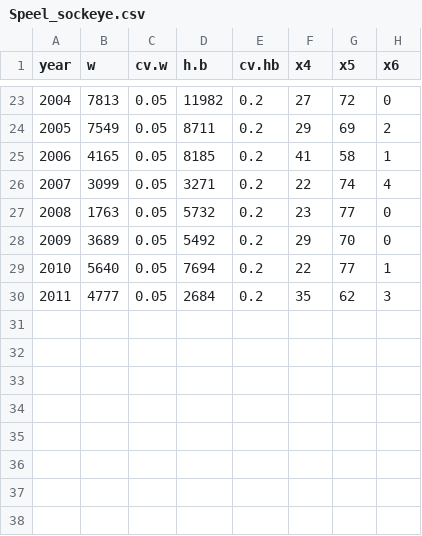
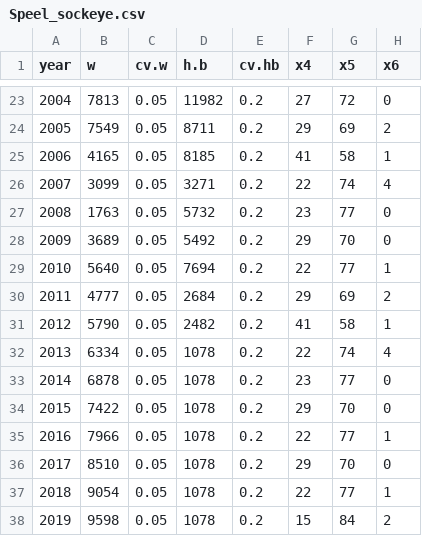
Before and after one commit to commfish/Speel_sockeye_escapement_goal, a CSV file: data/Speel_sockeye.csv, drawn as a sheet; only a part is shown, gaps mark what is left out.

```diff
--- a/data/Speel_sockeye.csv
+++ b/data/Speel_sockeye.csv
@@ -29,2 +29,10 @@ year,w,cv.w,h.b,cv.hb,x4,x5,x6
 2010,5640,0.05,7694,0.2,22,77,1
-2011,4777,0.05,2684,0.2,35,62,3
+2011,4777,0.05,2684,0.2,29,69,2
+2012,5790,0.05,2482,0.2,41,58,1
+2013,6334,0.05,1078,0.2,22,74,4
+2014,6878,0.05,1078,0.2,23,77,0
+2015,7422,0.05,1078,0.2,29,70,0
+2016,7966,0.05,1078,0.2,22,77,1
+2017,8510,0.05,1078,0.2,29,70,0
+2018,9054,0.05,1078,0.2,22,77,1
+2019,9598,0.05,1078,0.2,15,84,2
```
Also changed, not shown: output/rjags_base_case/coda.csv, output/rjags_base_case/p_q_Nya.csv, 16 other files.
